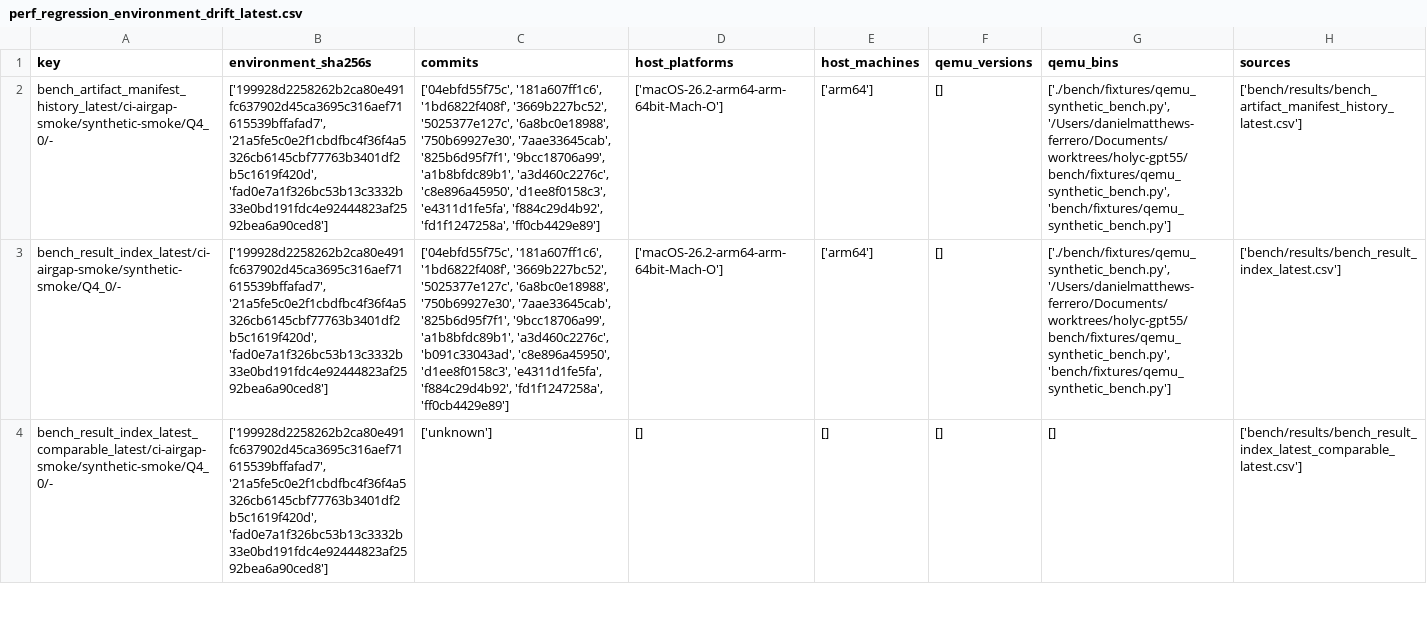
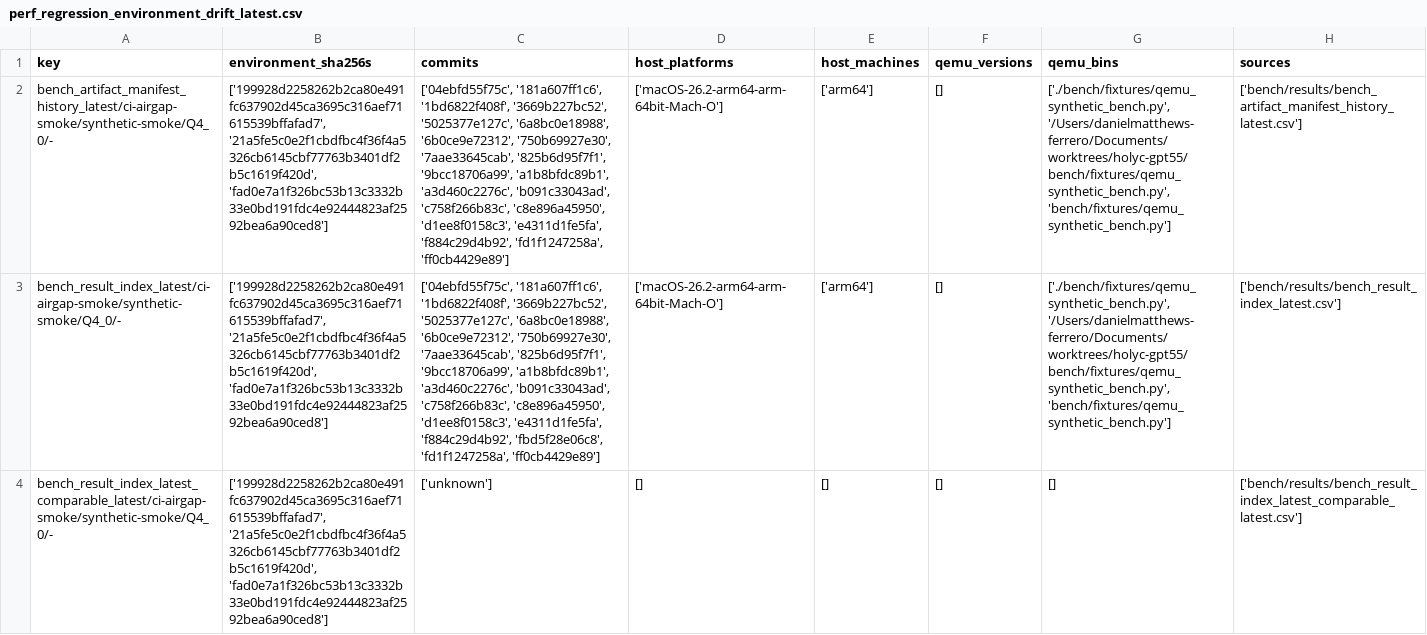
Before and after one commit to daniel-mf-92/holyc-inference, a CSV file: bench/dashboards/perf_regression_environment_drift_latest.csv, drawn as a sheet; only a part is shown; the diff covers the shown part only; the diff names each change by its address in the sheet, - before the commit and + after, or states it on an @@ line.

```diff
--- a/bench/dashboards/perf_regression_environment_drift_latest.csv
+++ b/bench/dashboards/perf_regression_environment_drift_latest.csv
-C2 (commits): …'5025377e127c', '6a8bc0e18988', '750b69927e30', '7aae33645cab', '825b6d95f7f1', '9bcc18706a99', 'a1b8bfdc89b1', 'a3d460c2276c', 'c8e896a45950', 'd1ee8f0158c3',…
+C2 (commits): …'5025377e127c', '6a8bc0e18988', '6b0ce9e72312', '750b69927e30', '7aae33645cab', '825b6d95f7f1', '9bcc18706a99', 'a1b8bfdc89b1', 'a3d460c2276c', 'b091c33043ad', 'c758f266b83c', 'c8e896a45950', 'd1ee8f0158c3',…
-C3 (commits): …'5025377e127c', '6a8bc0e18988', '750b69927e30', '7aae33645cab', '825b6d95f7f1', '9bcc18706a99', 'a1b8bfdc89b1', 'a3d460c2276c', 'b091c33043ad', 'c8e896a45950', 'd1ee8f0158c3', 'e4311d1fe5fa', 'f884c29d4b92', 'fd1f1247258a', 'ff0cb4429e89']
+C3 (commits): …'5025377e127c', '6a8bc0e18988', '6b0ce9e72312', '750b69927e30', '7aae33645cab', '825b6d95f7f1', '9bcc18706a99', 'a1b8bfdc89b1', 'a3d460c2276c', 'b091c33043ad', 'c758f266b83c', 'c8e896a45950', 'd1ee8f0158c3', 'e4311d1fe5fa', 'f884c29d4b92', 'fbd5f28e06c8', 'fd1f1247258a', 'ff0cb4429e89']
```
Also changed, not shown: 4 edited cells elsewhere in this file, bench/dashboards/perf_regression_comparisons_latest.csv, 8 other files.
